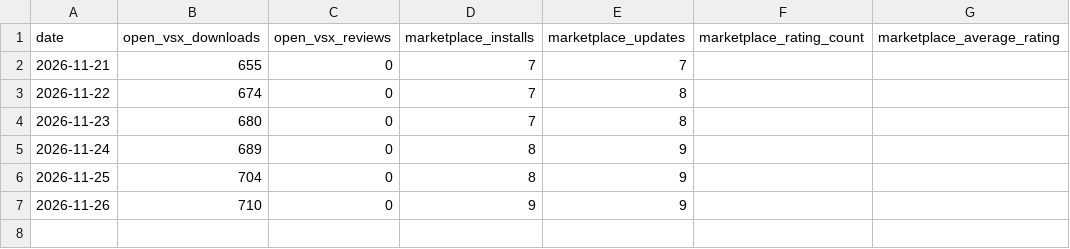
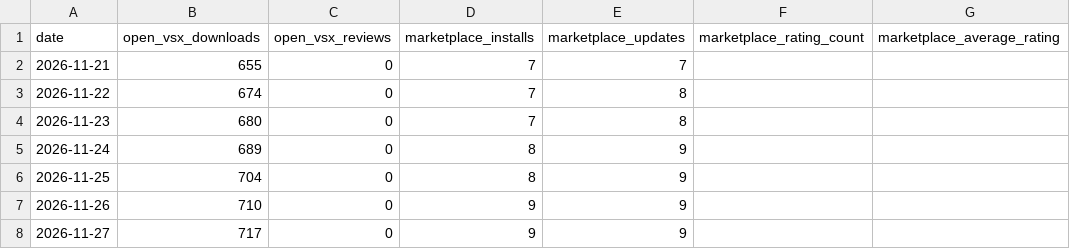
Before and after one commit to lucascodev/aura-datadock-db, a CSV file: downloads.csv, drawn as a sheet.

```diff
--- a/downloads.csv
+++ b/downloads.csv
@@ -7 +7,2 @@ date,open_vsx_downloads,open_vsx_reviews,marketplace_installs,marketplace_update
 2026-11-26,710,0,9,9,,
+2026-11-27,717,0,9,9,,
```
